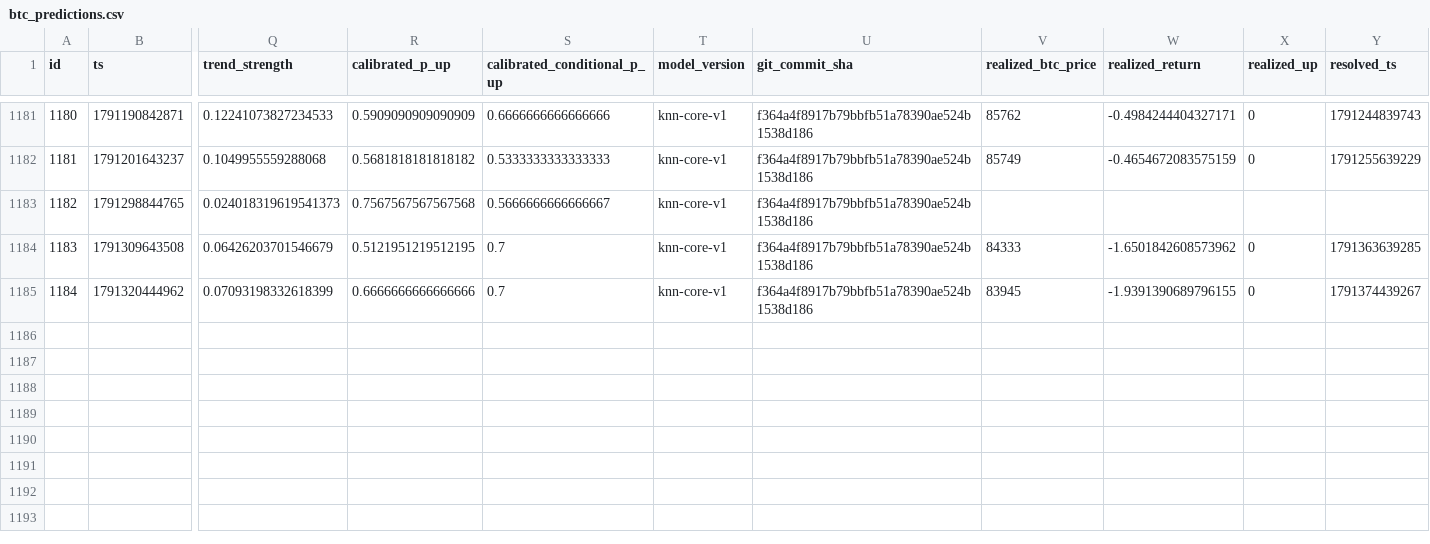
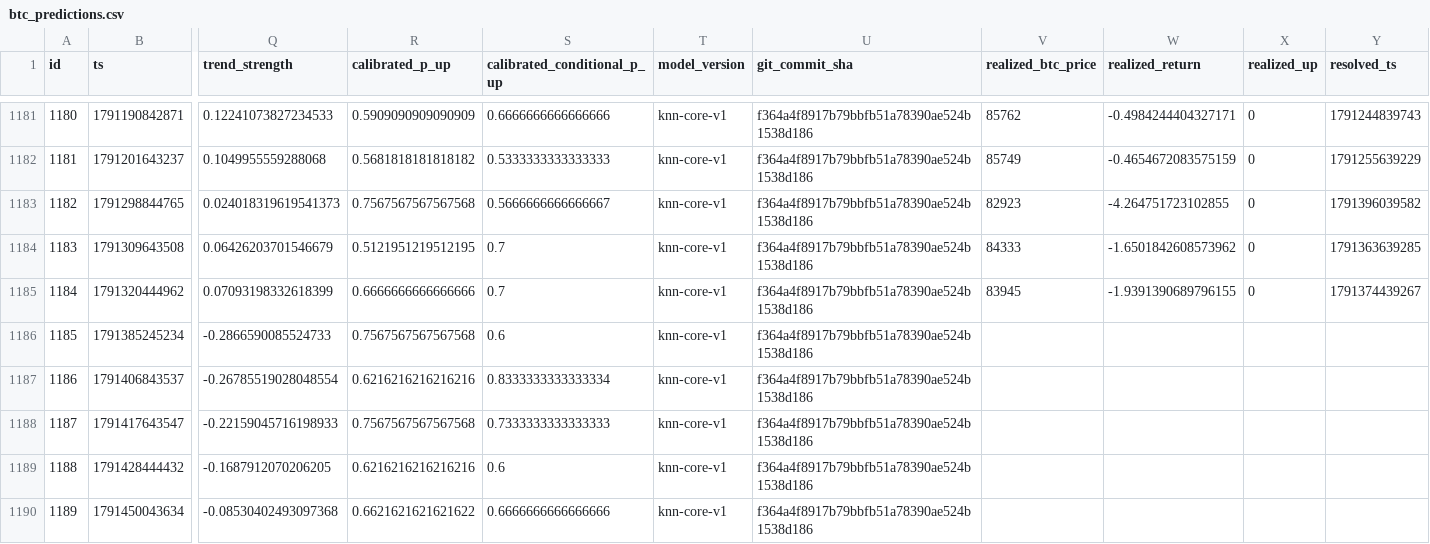
Before and after one commit to quiquandon-oss/PulseWorkerV2, a CSV file: data-exports/btc_predictions.csv, drawn as a sheet; only a part is shown, gaps mark what is left out; rows hold the shown columns only; the diff names each change by its address in the sheet, - before the commit and + after, or states it on an @@ line.

```diff
--- a/data-exports/btc_predictions.csv
+++ b/data-exports/btc_predictions.csv
-V1183 (realized_btc_price): (empty)
+V1183 (realized_btc_price): 82923
-W1183 (realized_return): (empty)
+W1183 (realized_return): -4.264751723102855
-X1183 (realized_up): (empty)
+X1183 (realized_up): 0
-Y1183 (resolved_ts): (empty)
+Y1183 (resolved_ts): 1791396039582
+row 1186: 1185 | 1791385245234 | -0.2866590085524733 | 0.7567567567567568 | 0.6 | knn-core-v1 | f364a4f8917b79bbfb51a78390ae524b1538d186
+row 1187: 1186 | 1791406843537 | -0.26785519028048554 | 0.6216216216216216 | 0.8333333333333334 | knn-core-v1 | f364a4f8917b79bbfb51a78390ae524b1538d186
+row 1188: 1187 | 1791417643547 | -0.22159045716198933 | 0.7567567567567568 | 0.7333333333333333 | knn-core-v1 | f364a4f8917b79bbfb51a78390ae524b1538d186
+row 1189: 1188 | 1791428444432 | -0.1687912070206205 | 0.6216216216216216 | 0.6 | knn-core-v1 | f364a4f8917b79bbfb51a78390ae524b1538d186
+row 1190: 1189 | 1791450043634 | -0.08530402493097368 | 0.6621621621621622 | 0.6666666666666666 | knn-core-v1 | f364a4f8917b79bbfb51a78390ae524b1538d186
```
Also changed, not shown: data-exports/challenger_predictions.csv, data-exports/eth_predictions.csv, 3 other files.
